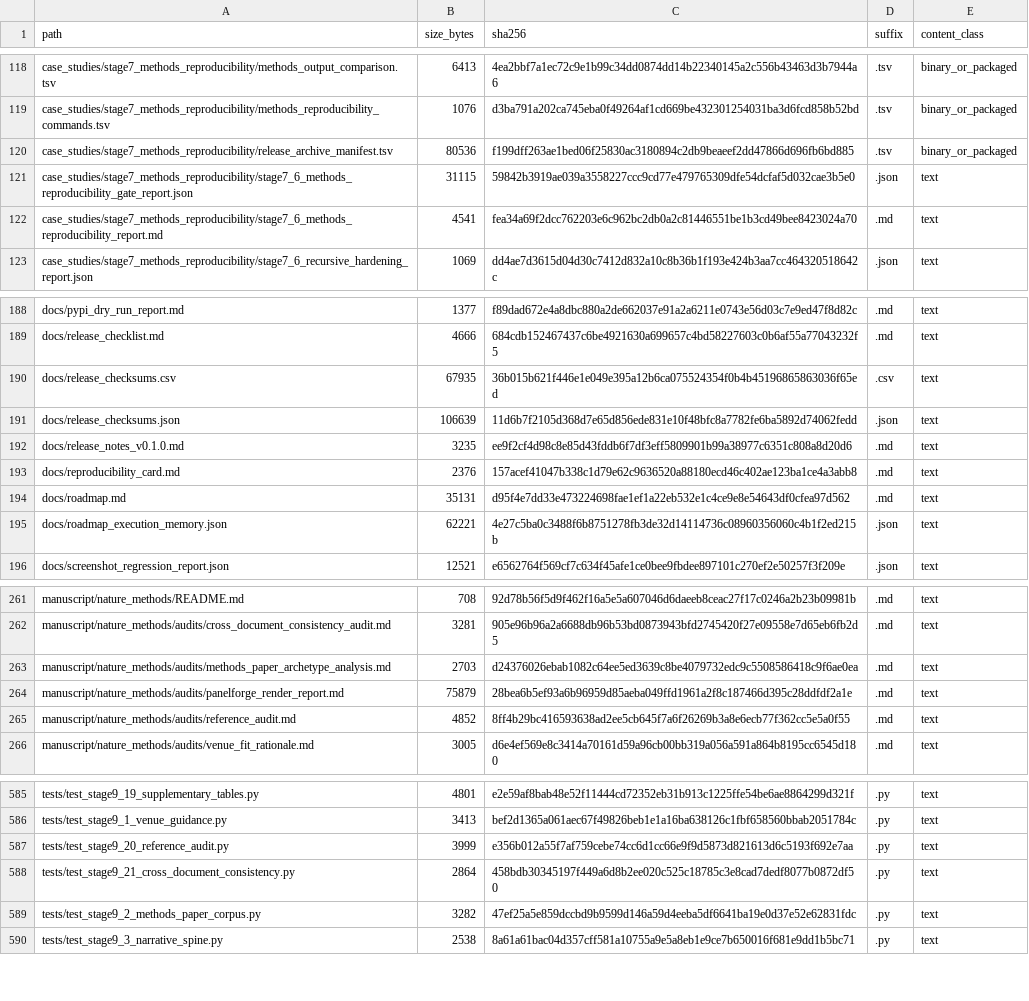
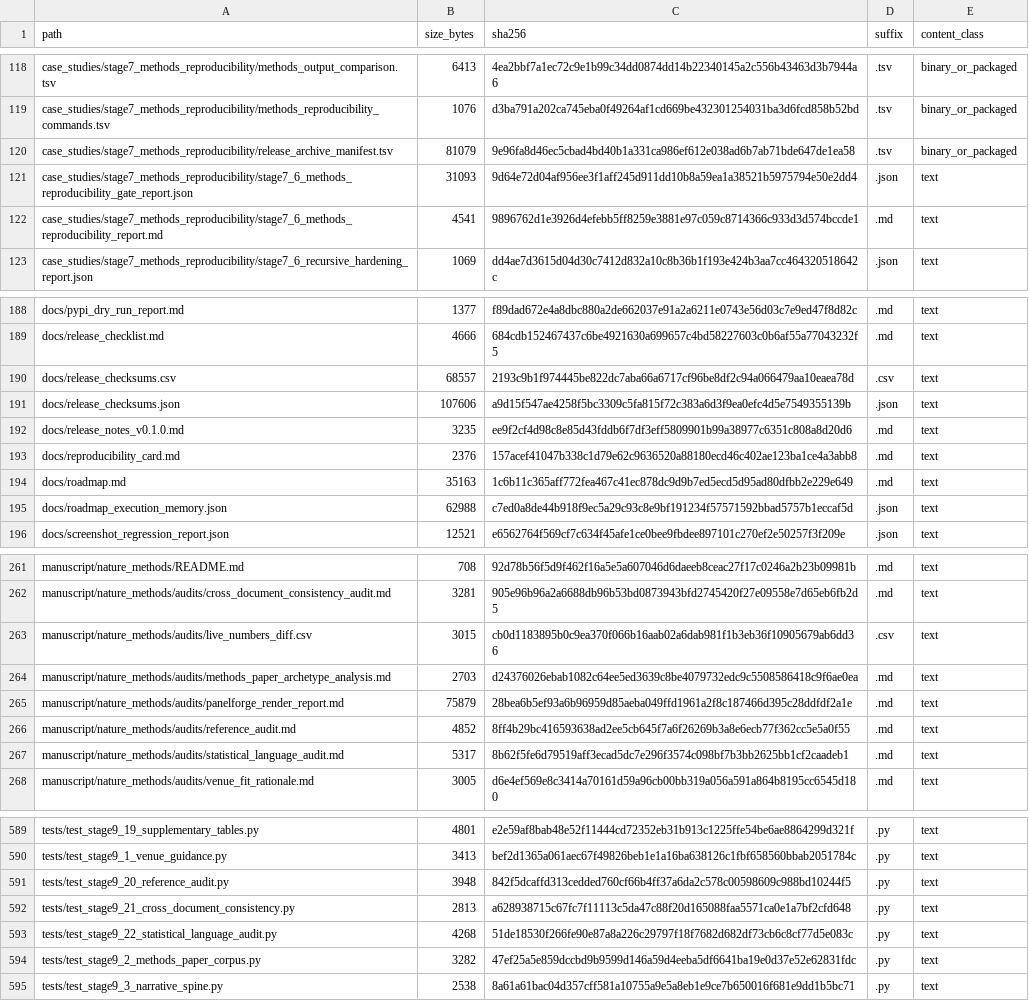
Before and after one commit to renatosocodato/rhodyn, a TSV file: case_studies/stage7_methods_reproducibility/release_archive_manifest.tsv, drawn as a sheet; only a part is shown, gaps mark what is left out; the diff covers the shown part only.

```diff
--- a/case_studies/stage7_methods_reproducibility/release_archive_manifest.tsv
+++ b/case_studies/stage7_methods_reproducibility/release_archive_manifest.tsv
@@ -119,5 +119,5 @@ case_studies/stage7_methods_reproducibility/methods_output_comparison.tsv	6413	4
 case_studies/stage7_methods_reproducibility/methods_reproducibility_commands.tsv	1076	d3ba791a202ca745eba0f49264af1cd669be432301254031ba3d6fcd858b52bd	.tsv	binary_or_packaged
-case_studies/stage7_methods_reproducibility/release_archive_manifest.tsv	80536	f199dff263ae1bed06f25830ac3180894c2db9beaeef2dd47866d696fb6bd885	.tsv	binary_or_packaged
-case_studies/stage7_methods_reproducibility/stage7_6_methods_reproducibility_gate_report.json	31115	59842b3919ae039a3558227ccc9cd77e479765309dfe54dcfaf5d032cae3b5e0	.json	text
-case_studies/stage7_methods_reproducibility/stage7_6_methods_reproducibility_report.md	4541	fea34a69f2dcc762203e6c962bc2db0a2c81446551be1b3cd49bee8423024a70	.md	text
+case_studies/stage7_methods_reproducibility/release_archive_manifest.tsv	81079	9e96fa8d46ec5cbad4bd40b1a331ca986ef612e038ad6b7ab71bde647de1ea58	.tsv	binary_or_packaged
+case_studies/stage7_methods_reproducibility/stage7_6_methods_reproducibility_gate_report.json	31093	9d64e72d04af956ee3f1aff245d911dd10b8a59ea1a38521b5975794e50e2dd4	.json	text
+case_studies/stage7_methods_reproducibility/stage7_6_methods_reproducibility_report.md	4541	9896762d1e3926d4efebb5ff8259e3881e97c059c8714366c933d3d574bccde1	.md	text
 case_studies/stage7_methods_reproducibility/stage7_6_recursive_hardening_report.json	1069	dd4ae7d3615d04d30c7412d832a10c8b36b1f193e424b3aa7cc464320518642c	.json	text
@@ -189,8 +189,8 @@ docs/pypi_dry_run_report.md	1377	f89dad672e4a8dbc880a2de662037e91a2a6211e0743e56
 docs/release_checklist.md	4666	684cdb152467437c6be4921630a699657c4bd58227603c0b6af55a77043232f5	.md	text
-docs/release_checksums.csv	67935	36b015b621f446e1e049e395a12b6ca075524354f0b4b45196865863036f65ed	.csv	text
-docs/release_checksums.json	106639	11d6b7f2105d368d7e65d856ede831e10f48bfc8a7782fe6ba5892d74062fedd	.json	text
+docs/release_checksums.csv	68557	2193c9b1f974445be822dc7aba66a6717cf96be8df2c94a066479aa10eaea78d	.csv	text
+docs/release_checksums.json	107606	a9d15f547ae4258f5bc3309c5fa815f72c383a6d3f9ea0efc4d5e7549355139b	.json	text
 docs/release_notes_v0.1.0.md	3235	ee9f2cf4d98c8e85d43fddb6f7df3eff5809901b99a38977c6351c808a8d20d6	.md	text
 docs/reproducibility_card.md	2376	157acef41047b338c1d79e62c9636520a88180ecd46c402ae123ba1ce4a3abb8	.md	text
-docs/roadmap.md	35131	d95f4e7dd33e473224698fae1ef1a22eb532e1c4ce9e8e54643df0cfea97d562	.md	text
-docs/roadmap_execution_memory.json	62221	4e27c5ba0c3488f6b8751278fb3de32d14114736c08960356060c4b1f2ed215b	.json	text
+docs/roadmap.md	35163	1c6b11c365aff772fea467c41ec878dc9d9b7ed5ecd5d95ad80dfbb2e229e649	.md	text
+docs/roadmap_execution_memory.json	62988	c7ed0a8de44b918f9ec5a29c93c8e9bf191234f57571592bbad5757b1eccaf5d	.json	text
 docs/screenshot_regression_report.json	12521	e6562764f569cf7c634f45afe1ce0bee9fbdee897101c270ef2e50257f3f209e	.json	text
@@ -262,2 +262,3 @@ manuscript/nature_methods/README.md	708	92d78b56f5d9f462f16a5e5a607046d6daeeb8ce
 manuscript/nature_methods/audits/cross_document_consistency_audit.md	3281	905e96b96a2a6688db96b53bd0873943bfd2745420f27e09558e7d65eb6fb2d5	.md	text
+manuscript/nature_methods/audits/live_numbers_diff.csv	3015	cb0d1183895b0c9ea370f066b16aab02a6dab981f1b3eb36f10905679ab6dd36	.csv	text
 manuscript/nature_methods/audits/methods_paper_archetype_analysis.md	2703	d24376026ebab1082c64ee5ed3639c8be4079732edc9c5508586418c9f6ae0ea	.md	text
@@ -265,2 +266,3 @@ manuscript/nature_methods/audits/panelforge_render_report.md	75879	28bea6b5ef93a
 manuscript/nature_methods/audits/reference_audit.md	4852	8ff4b29bc416593638ad2ee5cb645f7a6f26269b3a8e6ecb77f362cc5e5a0f55	.md	text
+manuscript/nature_methods/audits/statistical_language_audit.md	5317	8b62f5fe6d79519aff3ecad5dc7e296f3574c098bf7b3bb2625bb1cf2caadeb1	.md	text
 manuscript/nature_methods/audits/venue_fit_rationale.md	3005	d6e4ef569e8c3414a70161d59a96cb00bb319a056a591a864b8195cc6545d180	.md	text
@@ -586,4 +590,5 @@ tests/test_stage9_19_supplementary_tables.py	4801	e2e59af8bab48e52f11444cd72352e
 tests/test_stage9_1_venue_guidance.py	3413	bef2d1365a061aec67f49826beb1e1a16ba638126c1fbf658560bbab2051784c	.py	text
-tests/test_stage9_20_reference_audit.py	3999	e356b012a55f7af759cebe74cc6d1cc66e9f9d5873d821613d6c5193f692e7aa	.py	text
-tests/test_stage9_21_cross_document_consistency.py	2864	458bdb30345197f449a6d8b2ee020c525c18785c3e8cad7dedf8077b0872df50	.py	text
+tests/test_stage9_20_reference_audit.py	3948	842f5dcaffd313cedded760cf66b4ff37a6da2c578c00598609c988bd10244f5	.py	text
+tests/test_stage9_21_cross_document_consistency.py	2813	a628938715c67fc7f11113c5da47c88f20d165088faa5571ca0e1a7bf2cfd648	.py	text
+tests/test_stage9_22_statistical_language_audit.py	4268	51de18530f266fe90e87a8a226c29797f18f7682d682df73cb6c8cf77d5e083c	.py	text
 tests/test_stage9_2_methods_paper_corpus.py	3282	47ef25a5e859dccbd9b9599d146a59d4eeba5df6641ba19e0d37e52e62831fdc	.py	text
```
Also changed, not shown: 2 added rows and 33 edited cells elsewhere in this file, docs/release_checksums.csv, manuscript/nature_methods/ledgers/figure_to_claim_to_artifact.csv, 29 other files.
